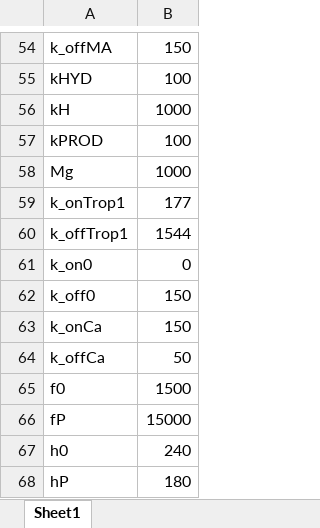
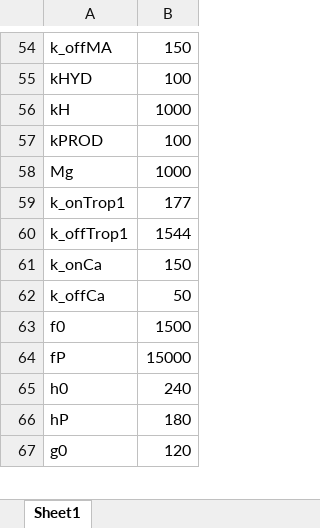
Before and after one commit to RangamaniLabUCSD/SkelMuscleCa, an Excel workbook: InputParam1.xlsx, sheet Sheet1, drawn as a sheet; only a part is shown, gaps mark what is left out; the shorter side is filled out with more unchanged rows; values as stored, in another font and other column widths than the file's, no borders; the diff names each change by its address in the sheet, - before the commit and + after, or states it on an @@ line.

```diff
--- a/InputParam1.xlsx (sheet Sheet1)
+++ b/InputParam1.xlsx (sheet Sheet1)
-row 61: k_on0 | 0
-row 62: k_off0 | 150
```
Also changed, not shown: 8 other files.
